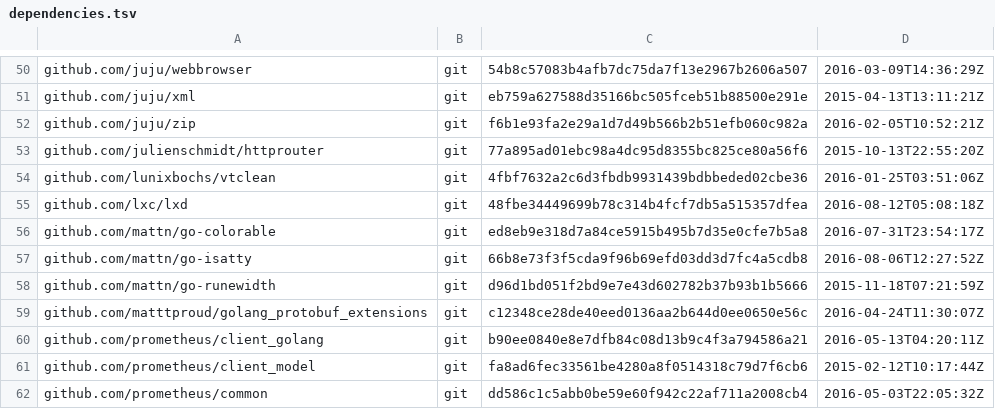
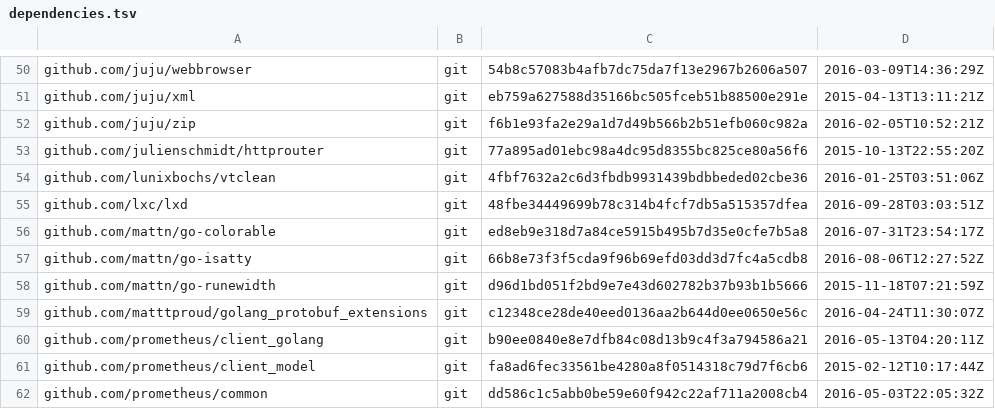
Before and after one commit to juju/juju, a TSV file: dependencies.tsv, drawn as a sheet; only a part is shown, gaps mark what is left out.

Commit message:
update timestamp on lxd dep too
Signed-off-by: Tycho Andersen <tycho.andersen@canonical.com>

```diff
--- a/dependencies.tsv
+++ b/dependencies.tsv
@@ -54,3 +54,3 @@ github.com/julienschmidt/httprouter	git	77a895ad01ebc98a4dc95d8355bc825ce80a56f6
 github.com/lunixbochs/vtclean	git	4fbf7632a2c6d3fbdb9931439bdbbeded02cbe36	2016-01-25T03:51:06Z
-github.com/lxc/lxd	git	48fbe34449699b78c314b4fcf7db5a515357dfea	2016-08-12T05:08:18Z
+github.com/lxc/lxd	git	48fbe34449699b78c314b4fcf7db5a515357dfea	2016-09-28T03:03:51Z
 github.com/mattn/go-colorable	git	ed8eb9e318d7a84ce5915b495b7d35e0cfe7b5a8	2016-07-31T23:54:17Z
```
